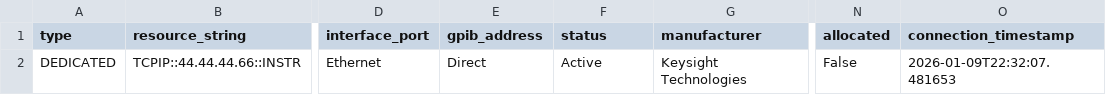
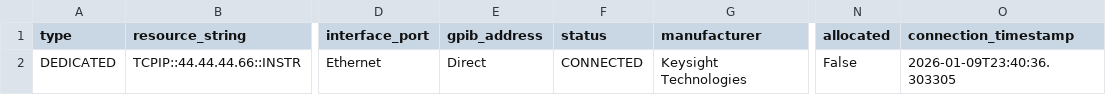
Before and after one commit to LikeDotAudio/OPEN-AIR, a CSV file: DATA/Tables/OPEN-AIR_Spectrum_YAK_N9340B_Connection_Table.csv, drawn as a sheet; only a part is shown, gaps mark what is left out; the diff names each change by its address in the sheet, - before the commit and + after, or states it on an @@ line.

```diff
--- a/DATA/Tables/OPEN-AIR_Spectrum_YAK_N9340B_Connection_Table.csv
+++ b/DATA/Tables/OPEN-AIR_Spectrum_YAK_N9340B_Connection_Table.csv
-F2 (status): Active
+F2 (status): CONNECTED
-O2 (connection_timestamp): 2026-01-09T22:32:07.481653
+O2 (connection_timestamp): 2026-01-09T23:40:36.303305
```
Also changed, not shown: 6 other files.
